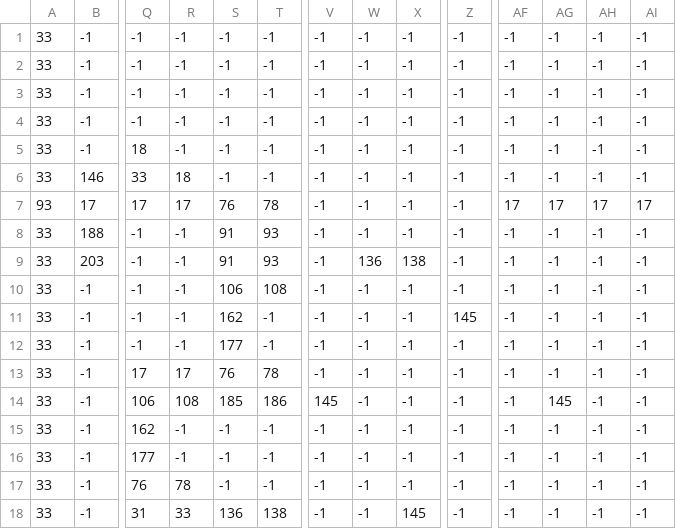
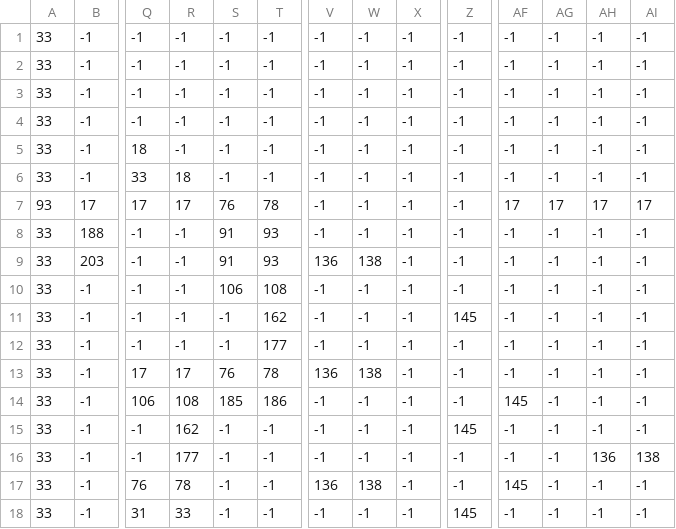
Before and after one commit to khanhcy/Vagabond, a CSV file: Project1/image/map/map2.csv, drawn as a sheet; only a part is shown, gaps mark what is left out; the diff covers the shown part only; the diff names each change by its address in the sheet, - before the commit and + after, or states it on an @@ line.

```diff
--- a/Project1/image/map/map2.csv
+++ b/Project1/image/map/map2.csv
-B6: 146
+B6: -1
-V9: -1
+V9: 136
-W9: 136
+W9: 138
-X9: 138
+X9: -1
-S11: 162
+S11: -1
-T11: -1
+T11: 162
-S12: 177
+S12: -1
-T12: -1
+T12: 177
-V13: -1
+V13: 136
-W13: -1
+W13: 138
-V14: 145
+V14: -1
-AF14: -1
+AF14: 145
-AG14: 145
+AG14: -1
-Q15: 162
+Q15: -1
-R15: -1
+R15: 162
-Z15: -1
+Z15: 145
-Q16: 177
+Q16: -1
-R16: -1
+R16: 177
-AH16: -1
+AH16: 136
-AI16: -1
+AI16: 138
-V17: -1
+V17: 136
-W17: -1
+W17: 138
-AF17: -1
+AF17: 145
-S18: 136
+S18: -1
-T18: 138
+T18: -1
-X18: 145
+X18: -1
-Z18: -1
+Z18: 145
```
Also changed, not shown: 6 edited cells elsewhere in this file, Project1/image/map/map1.csv, 28 other files.
